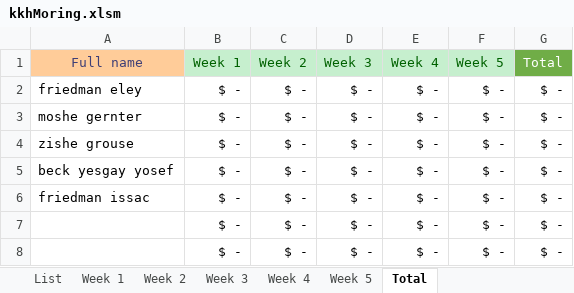
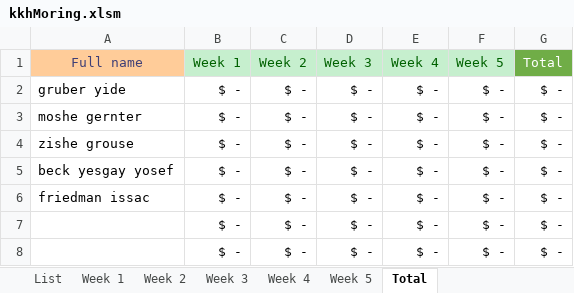
Before and after one commit to issacfriedman/kkh-vba, an Excel workbook: kkhMoring.xlsm, sheet Total, drawn as a sheet; only a part is shown; values as stored, in another font and other column widths than the file's, no borders; the diff names each change by its address in the sheet, - before the commit and + after, or states it on an @@ line.

```diff
--- a/kkhMoring.xlsm (sheet Total)
+++ b/kkhMoring.xlsm (sheet Total)
-A2 (Full name): friedman eley
+A2 (Full name): gruber yide
```
Also changed, not shown: sheet Week 2, sheet List, sheet Week 1, sheet Week 3, sheet Week 4, sheet Week 5.
